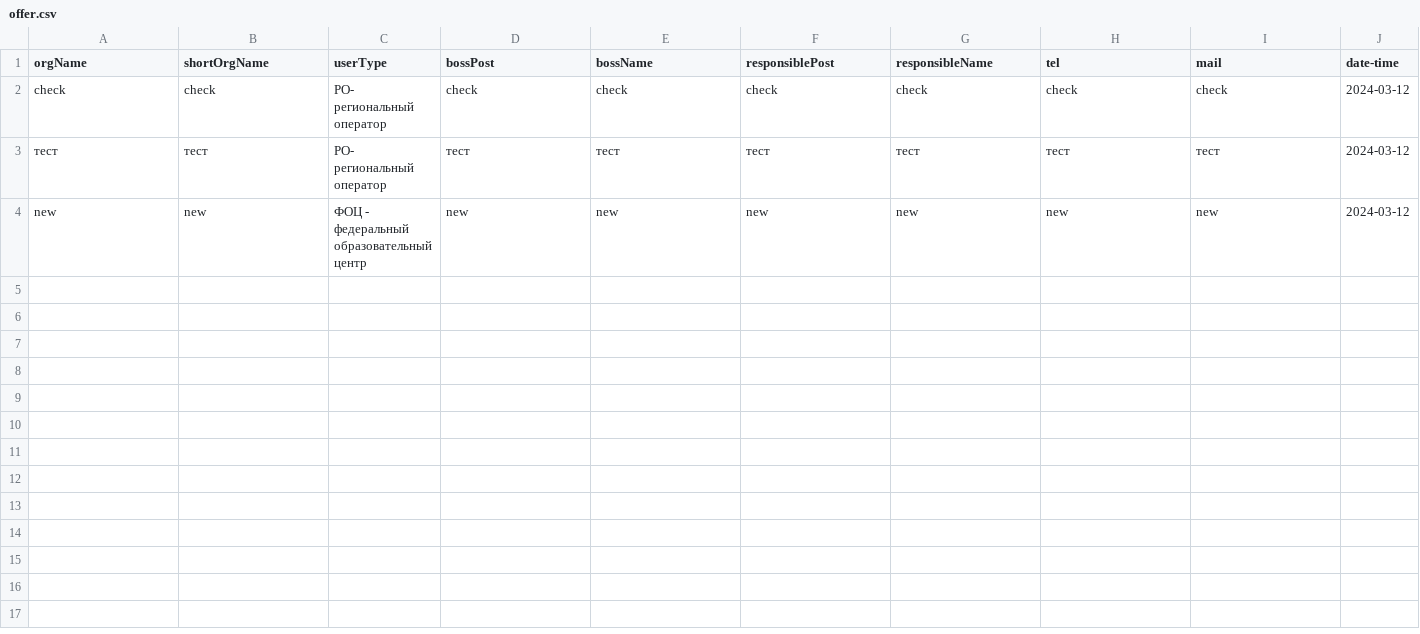
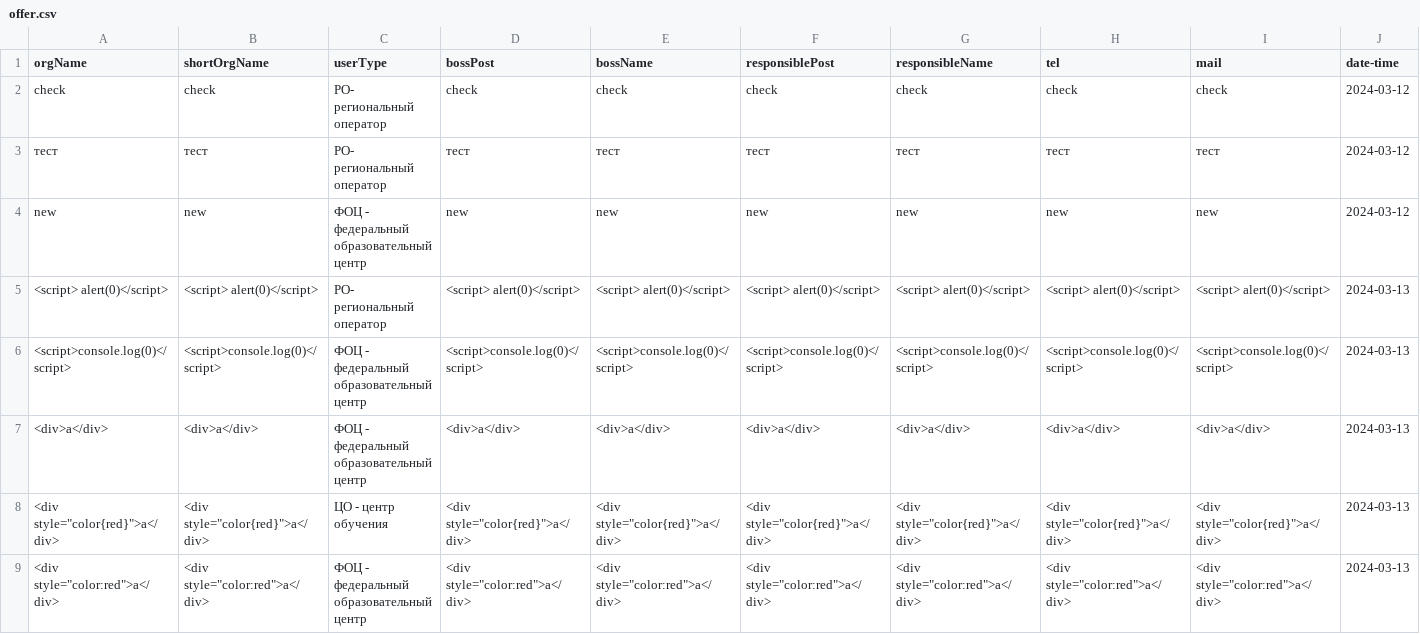
Before and after one commit to uvaprol/Survey-page, a CSV file: offer.csv, drawn as a sheet; the diff names each change by its address in the sheet, - before the commit and + after, or states it on an @@ line.

```diff
--- a/offer.csv
+++ b/offer.csv
+row 5: <script> alert(0)</script> | <script> alert(0)</script> | РО- региональный оператор | <script> alert(0)</script> | <script> alert(0)</script> | <script> alert(0)</script> | <script> alert(0)</script> | <script> alert(0)</script> | <script> alert(0)</script> | 2024-03-13
+row 6: <script>console.log(0)</script> | <script>console.log(0)</script> | ФОЦ - федеральный образовательный центр | <script>console.log(0)</script> | <script>console.log(0)</script> | <script>console.log(0)</script> | <script>console.log(0)</script> | <script>console.log(0)</script> | <script>console.log(0)</script> | 2024-03-13
+row 7: <div>a</div> | <div>a</div> | ФОЦ - федеральный образовательный центр | <div>a</div> | <div>a</div> | <div>a</div> | <div>a</div> | <div>a</div> | <div>a</div> | 2024-03-13
+row 8: <div style="color{red}">a</div> | <div style="color{red}">a</div> | ЦО - центр обучения | <div style="color{red}">a</div> | <div style="color{red}">a</div> | <div style="color{red}">a</div> | <div style="color{red}">a</div> | <div style="color{red}">a</div> | <div style="color{red}">a</div> | 2024-03-13
+row 9: <div style="color:red">a</div> | <div style="color:red">a</div> | ФОЦ - федеральный образовательный центр | <div style="color:red">a</div> | <div style="color:red">a</div> | <div style="color:red">a</div> | <div style="color:red">a</div> | <div style="color:red">a</div> | <div style="color:red">a</div> | 2024-03-13
```
Also changed, not shown: 1 other file.
